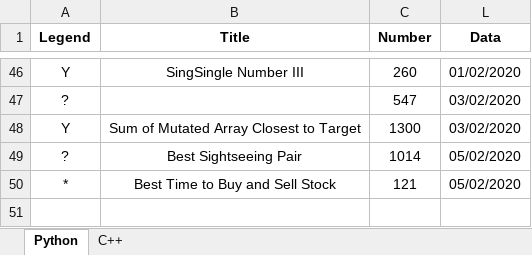
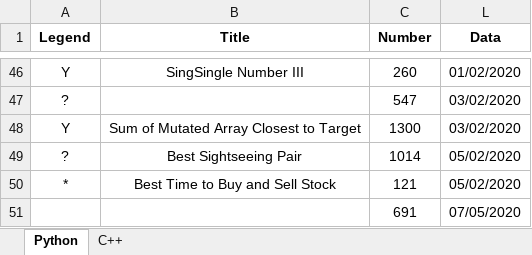
Before and after one commit to GuoYunZheSE/Leetcode, an Excel workbook: Trace.xlsx, sheet Python, drawn as a sheet; only a part is shown, gaps mark what is left out; values as stored, in another font and other column widths than the file's, no borders; the diff names each change by its address in the sheet, - before the commit and + after, or states it on an @@ line.

Commit message:
trace modify

```diff
--- a/Trace.xlsx (sheet Python)
+++ b/Trace.xlsx (sheet Python)
+row 51:  |  | 691 | 07/05/2020
```
